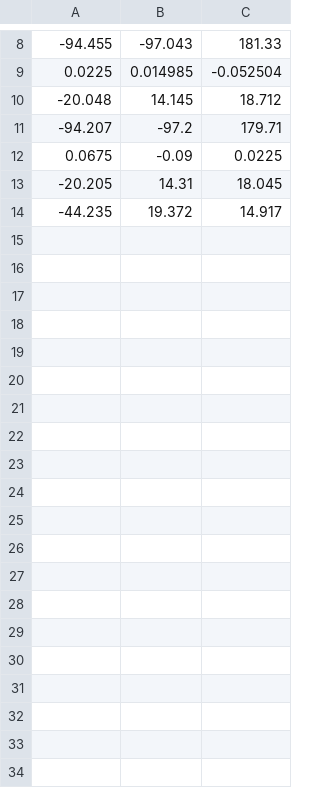
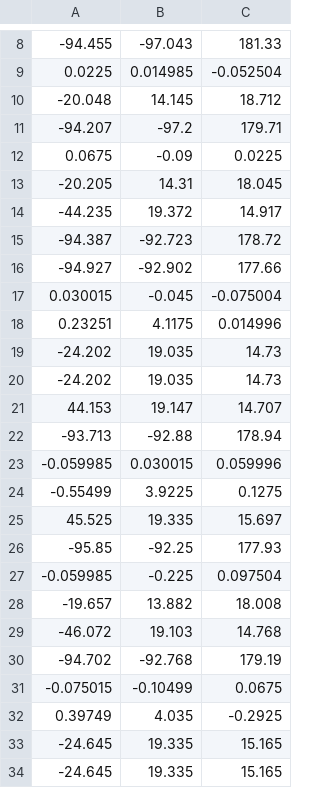
Before and after one commit to gyroth/Team_03_MATLAB, a CSV file: src/lab1Q15.csv, drawn as a sheet; only a part is shown, gaps mark what is left out; the diff covers the shown part only; the diff names each change by its address in the sheet, - before the commit and + after, or states it on an @@ line.

```diff
--- a/src/lab1Q15.csv
+++ b/src/lab1Q15.csv
+row 15: -94.387 | -92.723 | 178.72
+row 16: -94.927 | -92.902 | 177.66
+row 17: 0.030015 | -0.045 | -0.075004
+row 18: 0.23251 | 4.1175 | 0.014996
+row 19: -24.202 | 19.035 | 14.73
+row 20: -24.202 | 19.035 | 14.73
+row 21: 44.153 | 19.147 | 14.707
+row 22: -93.713 | -92.88 | 178.94
+row 23: -0.059985 | 0.030015 | 0.059996
+row 24: -0.55499 | 3.9225 | 0.1275
+row 25: 45.525 | 19.335 | 15.697
+row 26: -95.85 | -92.25 | 177.93
+row 27: -0.059985 | -0.225 | 0.097504
+row 28: -19.657 | 13.882 | 18.008
+row 29: -46.072 | 19.103 | 14.768
+row 30: -94.702 | -92.768 | 179.19
+row 31: -0.075015 | -0.10499 | 0.0675
+row 32: 0.39749 | 4.035 | -0.2925
+row 33: -24.645 | 19.335 | 15.165
+row 34: -24.645 | 19.335 | 15.165
```
Also changed, not shown: 29 added rows elsewhere in this file, 3 other files.
